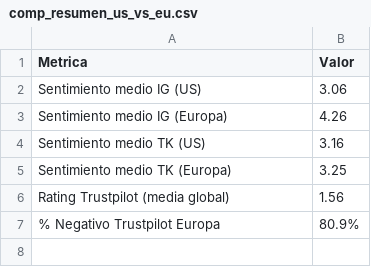
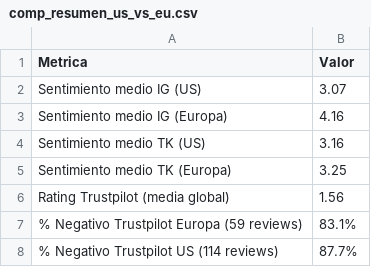
Before and after one commit to GonAlonsoLid/analitica-social-final, a CSV file: outputs/tablas/comp_resumen_us_vs_eu.csv, drawn as a sheet.

```diff
--- a/outputs/tablas/comp_resumen_us_vs_eu.csv
+++ b/outputs/tablas/comp_resumen_us_vs_eu.csv
@@ -1,4 +1,4 @@
 Metrica,Valor
-Sentimiento medio IG (US),3.06
-Sentimiento medio IG (Europa),4.26
+Sentimiento medio IG (US),3.07
+Sentimiento medio IG (Europa),4.16
 Sentimiento medio TK (US),3.16
@@ -6,2 +6,3 @@ Sentimiento medio TK (Europa),3.25
 Rating Trustpilot (media global),1.56
-% Negativo Trustpilot Europa,80.9%
+% Negativo Trustpilot Europa (59 reviews),83.1%
+% Negativo Trustpilot US (114 reviews),87.7%
```
Also changed, not shown: datos/processed/instagram/ig_lululemon_comentarios_US.csv, outputs/tablas/sent_lda_topicos.csv, 54 other files.
